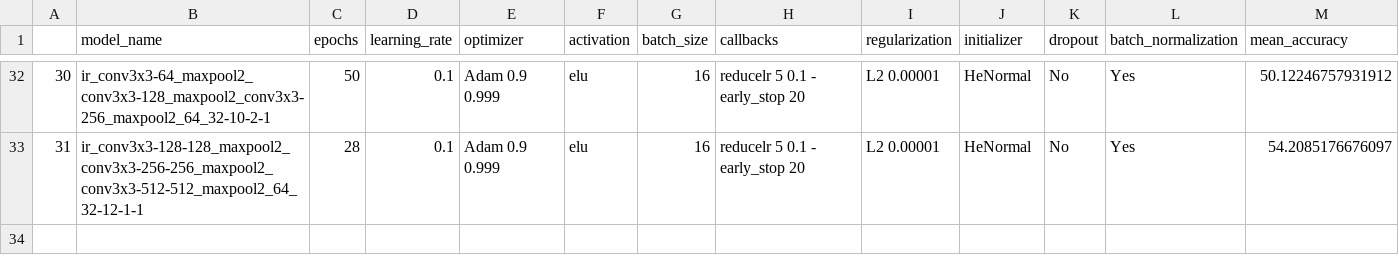
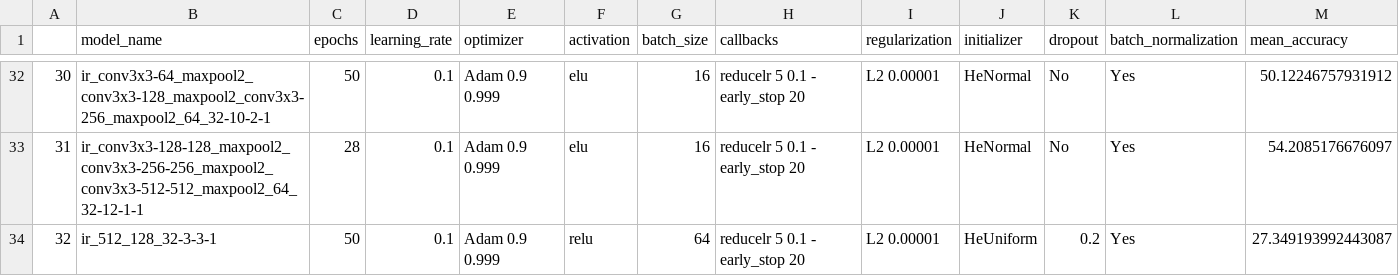
Before and after one commit to Dacarpe03/ImageDetectionAndRecognition, a CSV file: Models/models_history.csv, drawn as a sheet; only a part is shown, gaps mark what is left out; rows hold the shown columns only; the diff names each change by its address in the sheet, - before the commit and + after, or states it on an @@ line.

Commit message:
Add data augmentation

```diff
--- a/Models/models_history.csv
+++ b/Models/models_history.csv
+row 34: 32 | ir_512_128_32-3-3-1 | 50 | 0.1 | Adam 0.9 0.999 | relu | 64 | reducelr 5 0.1 - early_stop 20 | L2 0.00001 | HeUniform | 0.2 | Yes | 27.349193992443087
```
Also changed, not shown: 4 other files.
